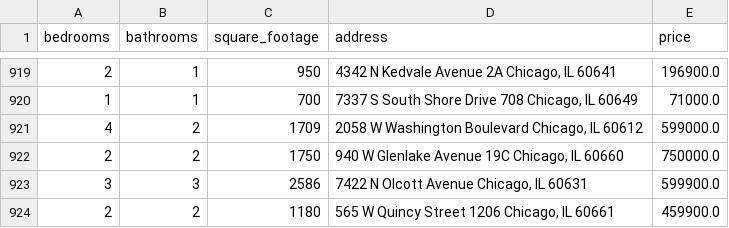
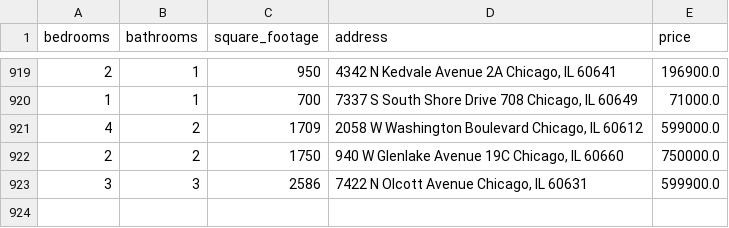
Before and after one commit to bilooo-web/webscraping_project_real_estate, a CSV file: cleaned_data.csv, drawn as a sheet; only a part is shown, gaps mark what is left out; the diff names each change by its address in the sheet, - before the commit and + after, or states it on an @@ line.

```diff
--- a/cleaned_data.csv
+++ b/cleaned_data.csv
-row 924: 2 | 2 | 1180 | 565 W Quincy Street 1206 Chicago, IL 60661 | 459900.0
```
Also changed, not shown: raw_data.csv.
